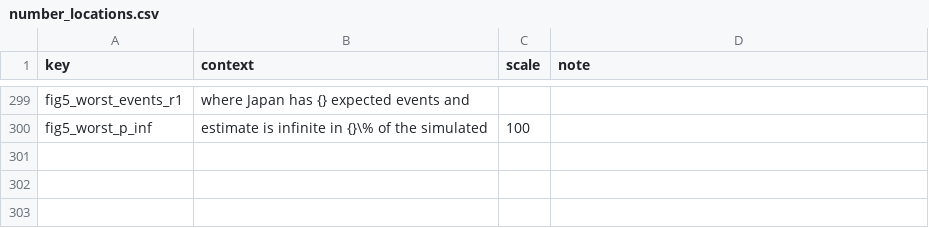
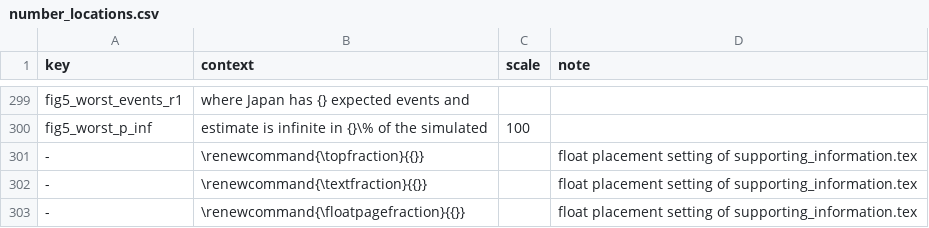
Before and after one commit to gosukehommaEX/rcpgsd, a CSV file: inst/scripts/number_locations.csv, drawn as a sheet; only a part is shown, gaps mark what is left out; the diff names each change by its address in the sheet, - before the commit and + after, or states it on an @@ line.

Commit message:
Register the float placement settings of the supporting information as fixed numbers

```diff
--- a/inst/scripts/number_locations.csv
+++ b/inst/scripts/number_locations.csv
+row 301: - | \renewcommand{\topfraction}{{}} |  | float placement setting of supporting_information.tex
+row 302: - | \renewcommand{\textfraction}{{}} |  | float placement setting of supporting_information.tex
+row 303: - | \renewcommand{\floatpagefraction}{{}} |  | float placement setting of supporting_information.tex
```
